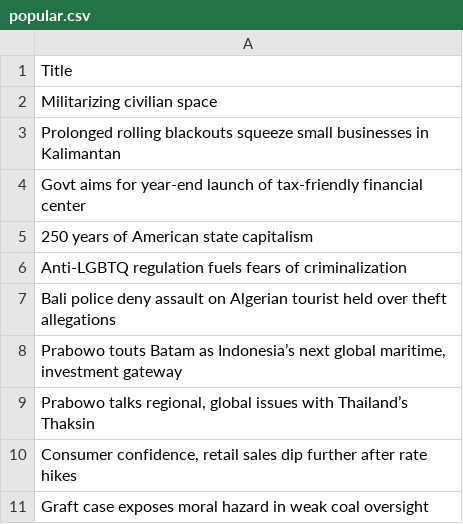
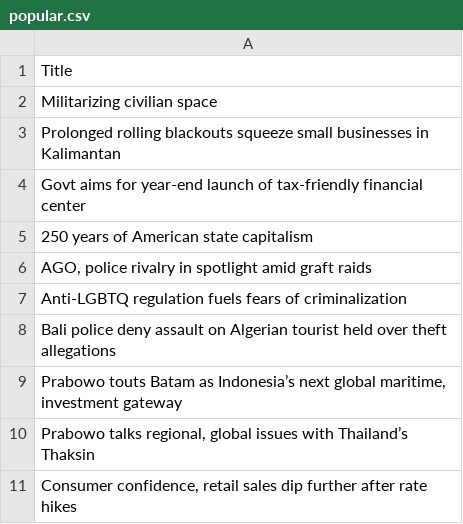
Before and after one commit to ihsanhadi2199-stack/jakpost-popular-scraper, a CSV file: popular.csv, drawn as a sheet.

```diff
--- a/popular.csv
+++ b/popular.csv
@@ -5,2 +5,3 @@ Govt aims for year-end launch of tax-friendly financial center
 250 years of American state capitalism
+"AGO, police rivalry in spotlight amid graft raids"
 Anti-LGBTQ regulation fuels fears of criminalization
@@ -10,2 +11 @@ Bali police deny assault on Algerian tourist held over theft allegations
 "Consumer confidence, retail sales dip further after rate hikes"
-Graft case exposes moral hazard in weak coal oversight
```
